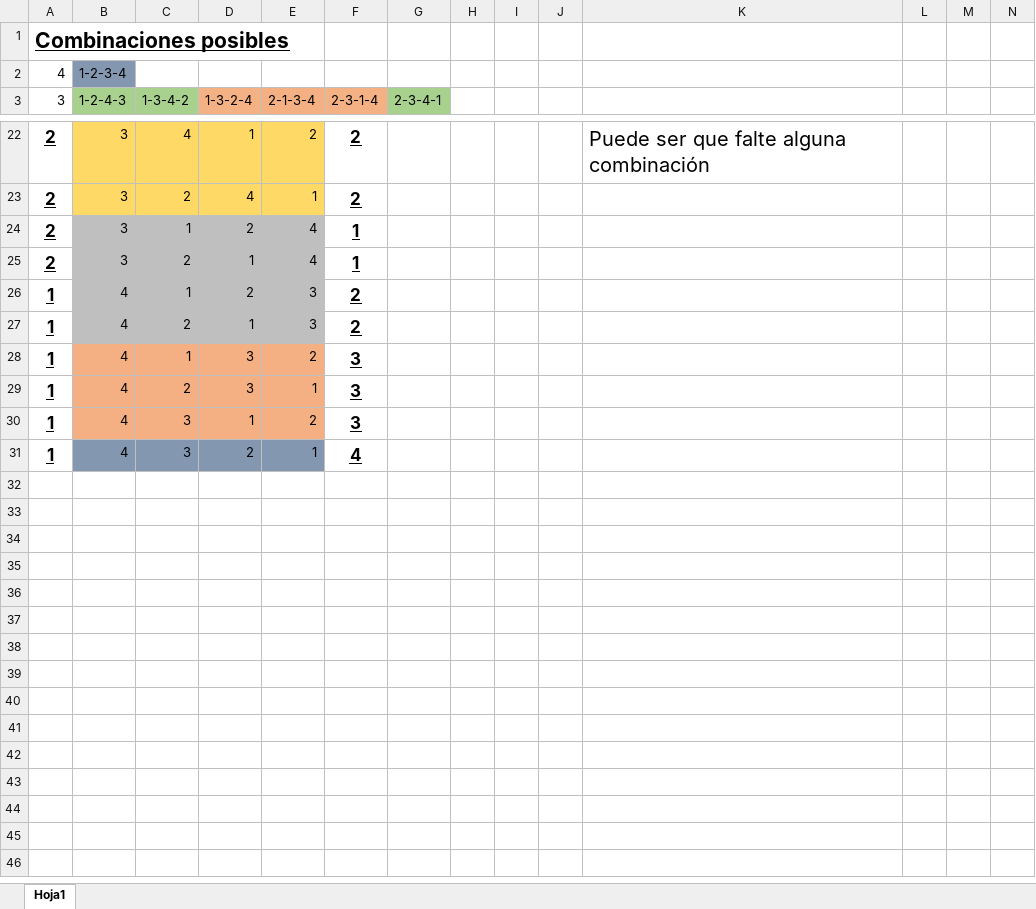
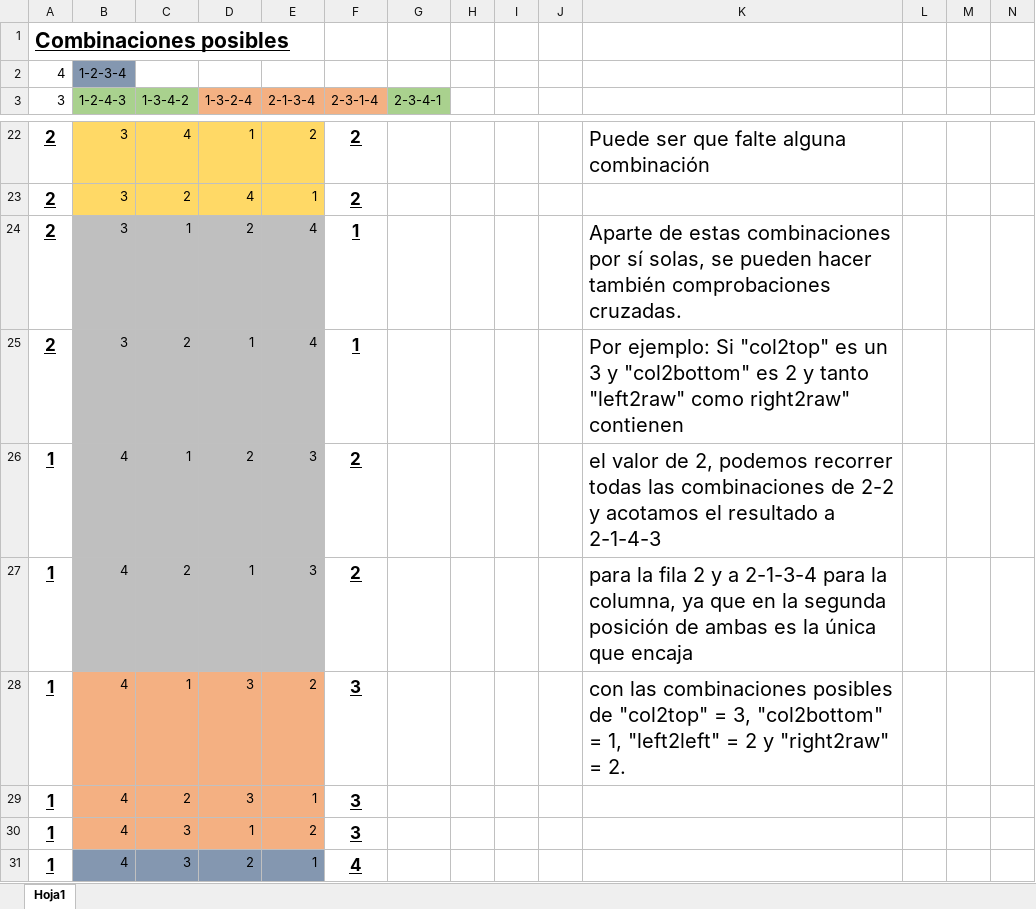
Before and after one commit to PalestinaSousa/rush01, an Excel workbook: ex00/Combinaciones.xlsx, sheet Hoja1, drawn as a sheet; only a part is shown, gaps mark what is left out; values as stored, in another font and other column widths than the file's, no borders; the diff names each change by its address in the sheet, - before the commit and + after, or states it on an @@ line.

Commit message:
Update Combinaciones.xlsx
Se añade la posibilidad de combinaciones cruzadas para acotar los resultados posibles.

```diff
--- a/ex00/Combinaciones.xlsx (sheet Hoja1)
+++ b/ex00/Combinaciones.xlsx (sheet Hoja1)
-K24: (empty)
+K24: Aparte de estas combinaciones por sí solas, se pueden hacer también comprobaciones cruzadas.
-K25: (empty)
+K25: Por ejemplo: Si "col2top" es un 3 y "col2bottom" es 2 y tanto "left2raw" como right2raw" contienen
-K26: (empty)
+K26: el valor de 2, podemos recorrer todas las combinaciones de 2-2 y acotamos el resultado a 2-1-4-3
-K27: (empty)
+K27: para la fila 2 y a 2-1-3-4 para la columna, ya que en la segunda posición de ambas es la única que encaja
-K28: (empty)
+K28: con las combinaciones posibles de "col2top" = 3, "col2bottom" = 1, "left2left" = 2 y "right2raw" = 2.
```
